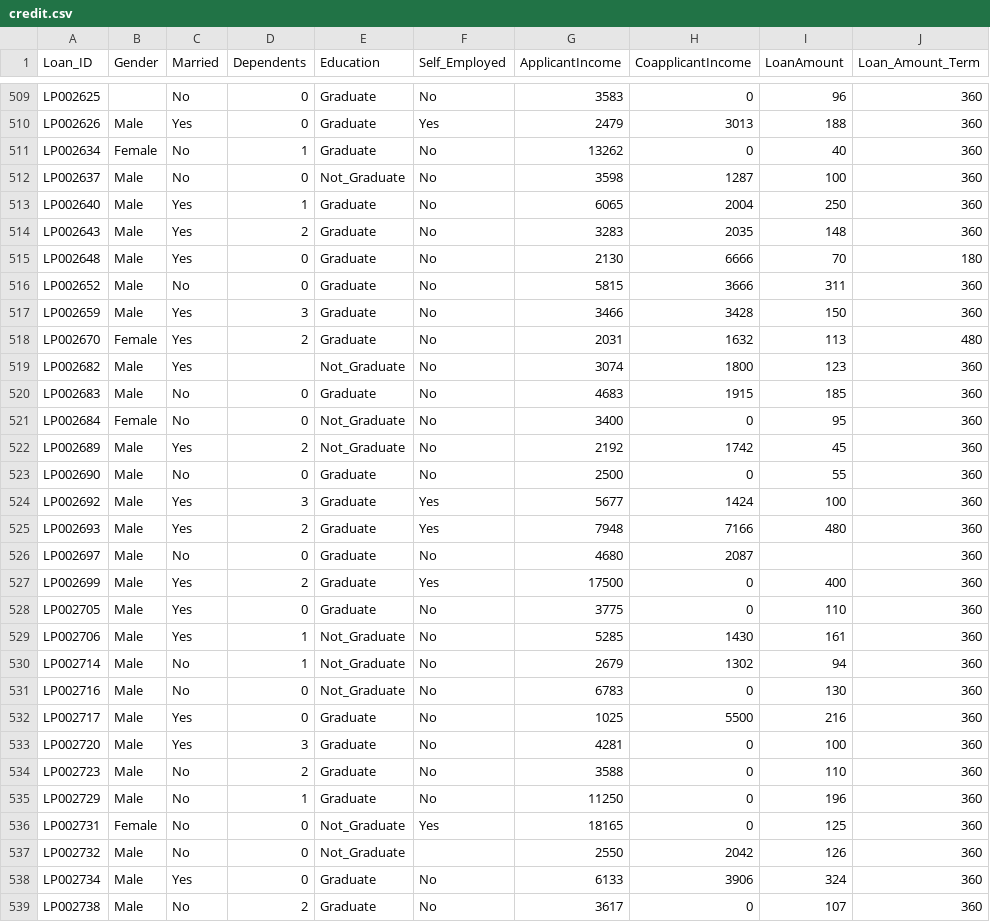
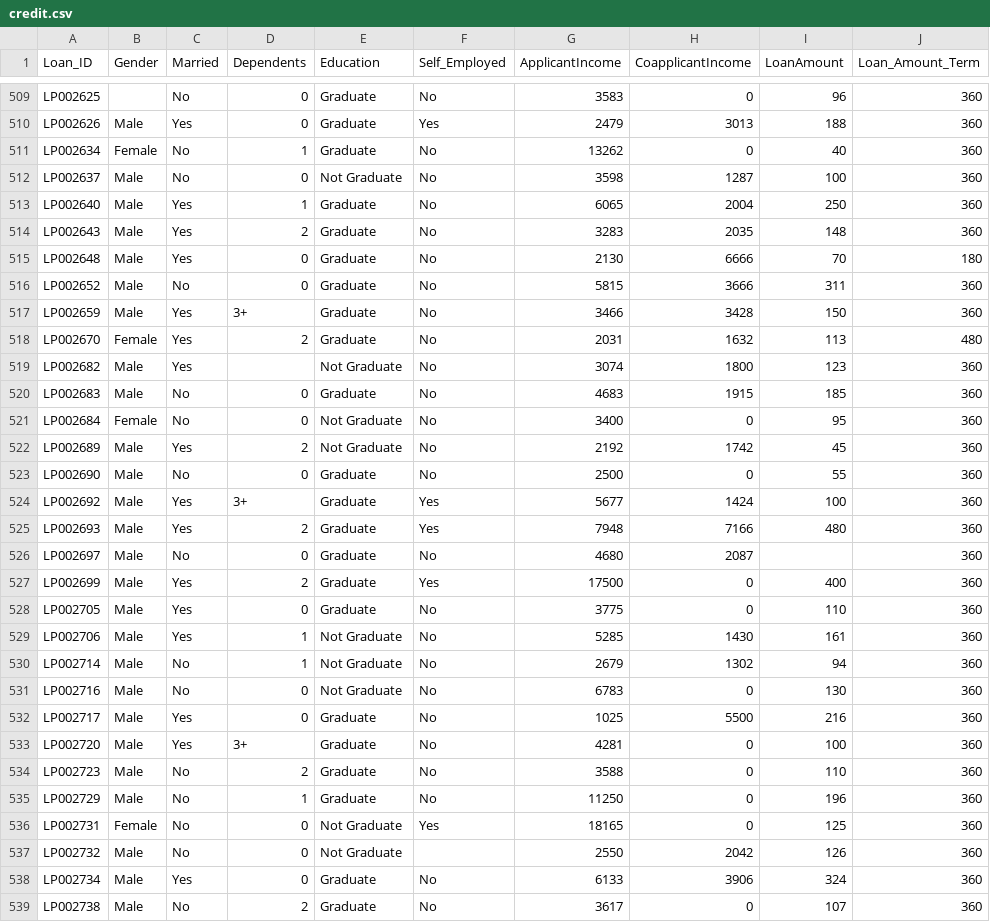
Before and after one commit to AmiraAladra/Credit_Eligibility_Application_, a CSV file: data/raw/credit.csv, drawn as a sheet; only a part is shown, gaps mark what is left out; the diff covers the shown part only; the diff names each change by its address in the sheet, - before the commit and + after, or states it on an @@ line.

```diff
--- a/data/raw/credit.csv
+++ b/data/raw/credit.csv
-E512 (Education): Not_Graduate
+E512 (Education): Not Graduate
-D517 (Dependents): 3
+D517 (Dependents): 3+
-E519 (Education): Not_Graduate
+E519 (Education): Not Graduate
-E521:E522 (Education): Not_Graduate
+E521:E522 (Education): Not Graduate
-D524 (Dependents): 3
+D524 (Dependents): 3+
-E529:E531 (Education): Not_Graduate
+E529:E531 (Education): Not Graduate
-D533 (Dependents): 3
+D533 (Dependents): 3+
-E536:E537 (Education): Not_Graduate
+E536:E537 (Education): Not Graduate
```
Also changed, not shown: 173 edited cells elsewhere in this file, data/processed/Processed_Credit_Dataset.csv, 7 other files.
